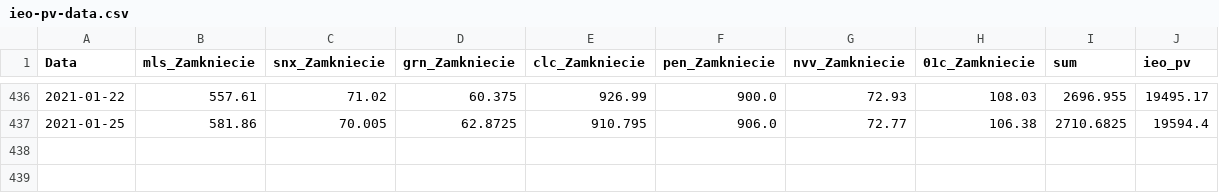
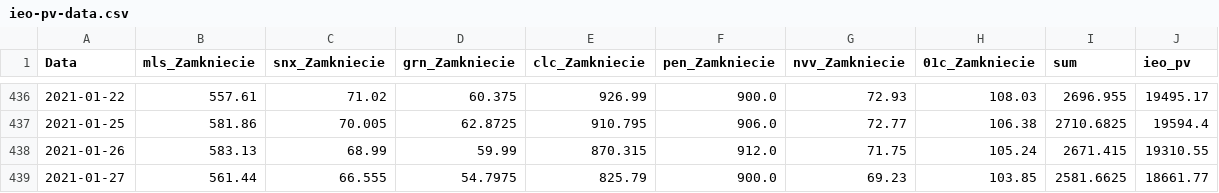
Before and after one commit to paweel-t/data-workshop, a CSV file: ieo-pv-data.csv, drawn as a sheet; only a part is shown, gaps mark what is left out; the diff names each change by its address in the sheet, - before the commit and + after, or states it on an @@ line.

Commit message:
Add files via upload

```diff
--- a/ieo-pv-data.csv
+++ b/ieo-pv-data.csv
+row 438: 2021-01-26 | 583.13 | 68.99 | 59.99 | 870.315 | 912.0 | 71.75 | 105.24 | 2671.415 | 19310.55
+row 439: 2021-01-27 | 561.44 | 66.555 | 54.7975 | 825.79 | 900.0 | 69.23 | 103.85 | 2581.6625 | 18661.77
```
